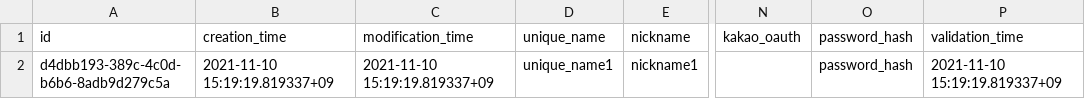
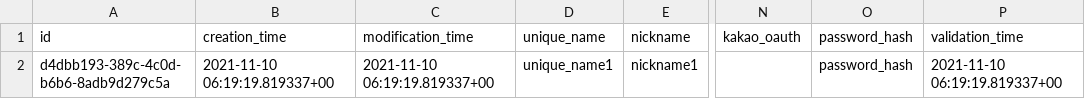
Before and after one commit to gwak2837/alpaca-salon-backend, a CSV file: database/data/public.user.csv, drawn as a sheet; only a part is shown, gaps mark what is left out; the diff names each change by its address in the sheet, - before the commit and + after, or states it on an @@ line.

```diff
--- a/database/data/public.user.csv
+++ b/database/data/public.user.csv
-B2 (creation_time): 2021-11-10 15:19:19.819337+09
+B2 (creation_time): 2021-11-10 06:19:19.819337+00
-C2 (modification_time): 2021-11-10 15:19:19.819337+09
+C2 (modification_time): 2021-11-10 06:19:19.819337+00
-P2 (validation_time): 2021-11-10 15:19:19.819337+09
+P2 (validation_time): 2021-11-10 06:19:19.819337+00
```
Also changed, not shown: database/data/public.comment.csv, database/data/public.post.csv, 7 other files.
